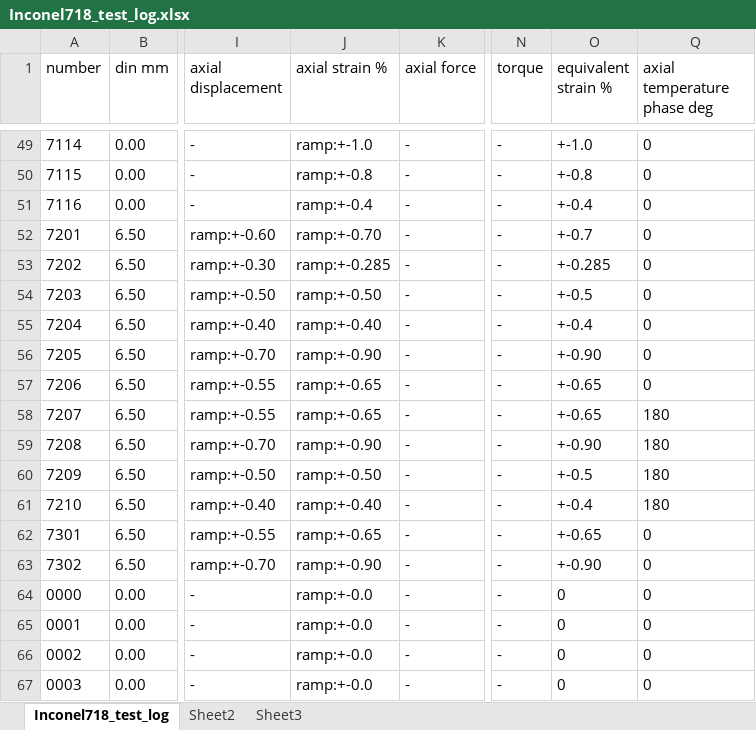
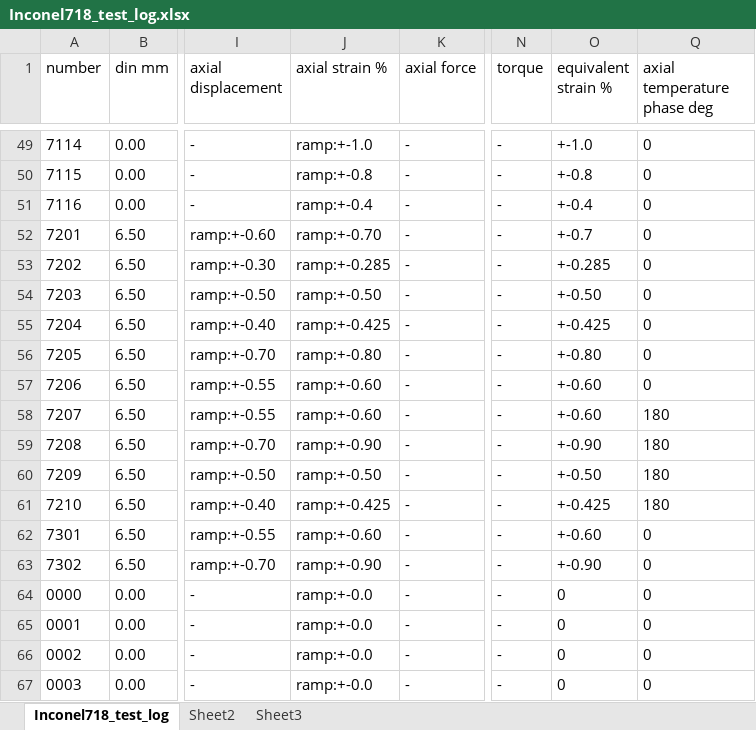
Before and after one commit to sunwhale/python, an Excel workbook: Inconel718_test_log.xlsx, sheet Inconel718_test_log, drawn as a sheet; only a part is shown, gaps mark what is left out; values as stored, in another font and other column widths than the file's, no borders; the diff names each change by its address in the sheet, - before the commit and + after, or states it on an @@ line.

```diff
--- a/Inconel718_test_log.xlsx (sheet Inconel718_test_log)
+++ b/Inconel718_test_log.xlsx (sheet Inconel718_test_log)
-O54 (equivalent strain %): +-0.5
+O54 (equivalent strain %): +-0.50
-J55 (axial strain %): ramp:+-0.40
+J55 (axial strain %): ramp:+-0.425
-O55 (equivalent strain %): +-0.4
+O55 (equivalent strain %): +-0.425
-J56 (axial strain %): ramp:+-0.90
+J56 (axial strain %): ramp:+-0.80
-O56 (equivalent strain %): +-0.90
+O56 (equivalent strain %): +-0.80
-J57:J58 (axial strain %): ramp:+-0.65
+J57:J58 (axial strain %): ramp:+-0.60
-O57:O58 (equivalent strain %): +-0.65
+O57:O58 (equivalent strain %): +-0.60
-O60 (equivalent strain %): +-0.5
+O60 (equivalent strain %): +-0.50
-J61 (axial strain %): ramp:+-0.40
+J61 (axial strain %): ramp:+-0.425
-O61 (equivalent strain %): +-0.4
+O61 (equivalent strain %): +-0.425
-J62 (axial strain %): ramp:+-0.65
+J62 (axial strain %): ramp:+-0.60
-O62 (equivalent strain %): +-0.65
+O62 (equivalent strain %): +-0.60
```
Also changed, not shown: 12 other files.
